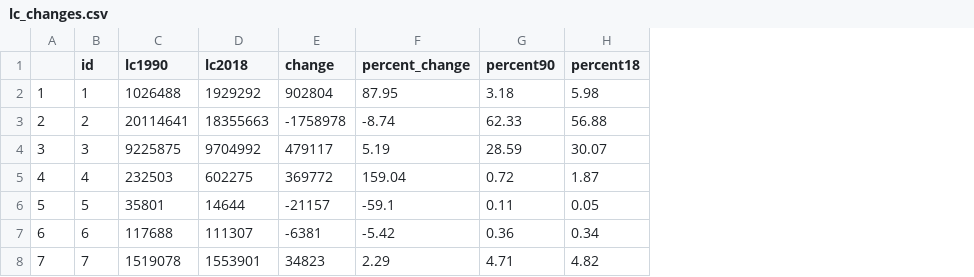
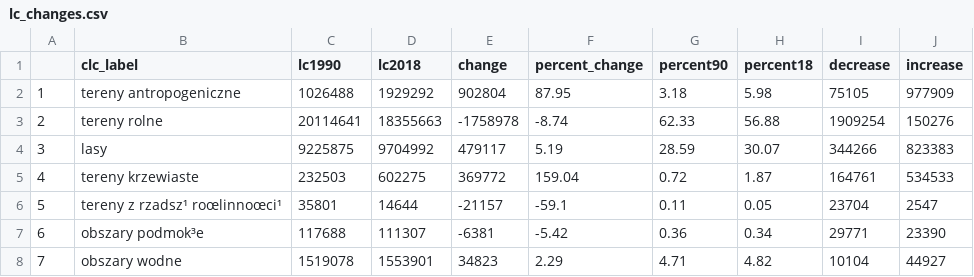
Before and after one commit to blakos1/amuthesis, a CSV file: data/lc_changes.csv, drawn as a sheet; removed rows and columns are numbered as before the commit, all else as after; the diff names each change by its address in the sheet, - before the commit and + after, or states it on an @@ line.

```diff
--- a/data/lc_changes.csv
+++ b/data/lc_changes.csv
-column B (id), rows 2-8: 1 | 2 | 3 | 4 | 5 | 6 | 7
+column B (clc_label), rows 2-8: tereny antropogeniczne | tereny rolne | lasy | tereny krzewiaste | tereny z rzadsz¹ roœlinnoœci¹ | obszary podmok³e | obszary wodne
+column I (decrease), rows 2-8: 75105 | 1909254 | 344266 | 164761 | 23704 | 29771 | 10104
+column J (increase), rows 2-8: 977909 | 150276 | 823383 | 534533 | 2547 | 23390 | 44927
```
Also changed, not shown: 10 other files.
